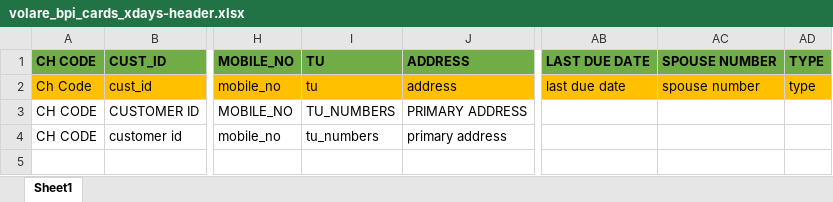
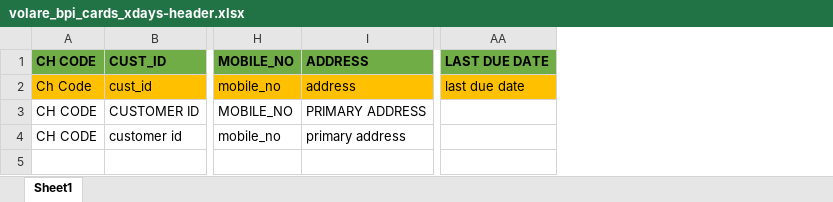
Before and after one commit to Wadahupy/XDAYS-AUTOMATION, an Excel workbook: utils/reference/volare_bpi_cards_xdays-header.xlsx, sheet Sheet1, drawn as a sheet; only a part is shown, gaps mark what is left out; values as stored, in another font and other column widths than the file's, no borders; the diff names each change by its address in the sheet, - before the commit and + after, or states it on an @@ line.

Commit message:
updated automation header alignement

```diff
--- a/utils/reference/volare_bpi_cards_xdays-header.xlsx (sheet Sheet1)
+++ b/utils/reference/volare_bpi_cards_xdays-header.xlsx (sheet Sheet1)
-column I, rows 1-4: TU | tu | TU_NUMBERS | tu_numbers
-column AC, rows 1-2: SPOUSE NUMBER | spouse number
-column AD, rows 1-2: TYPE | type
```
Also changed, not shown: utils/reference/bpi_cards_xdays-header.xlsx, 2 other files.
